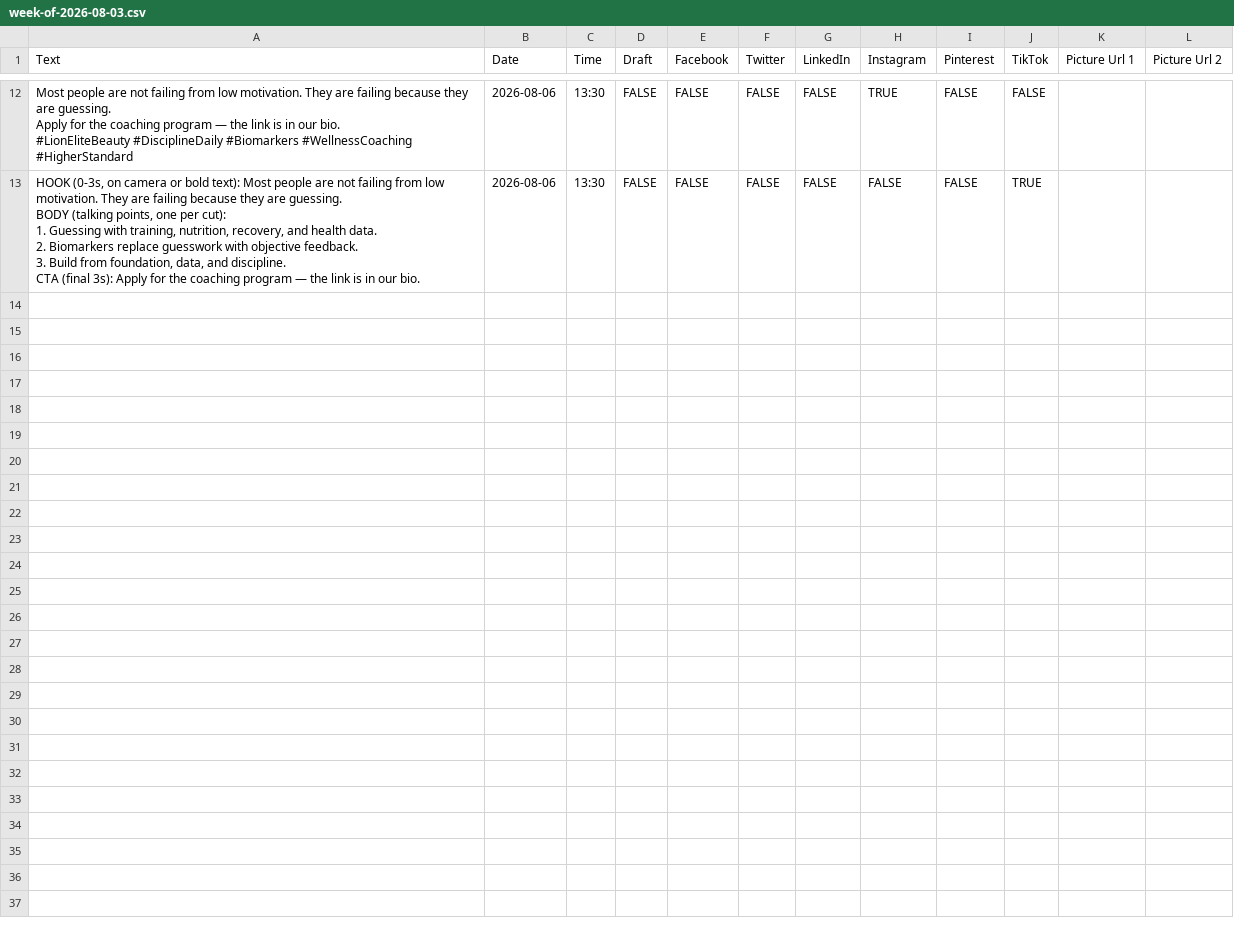
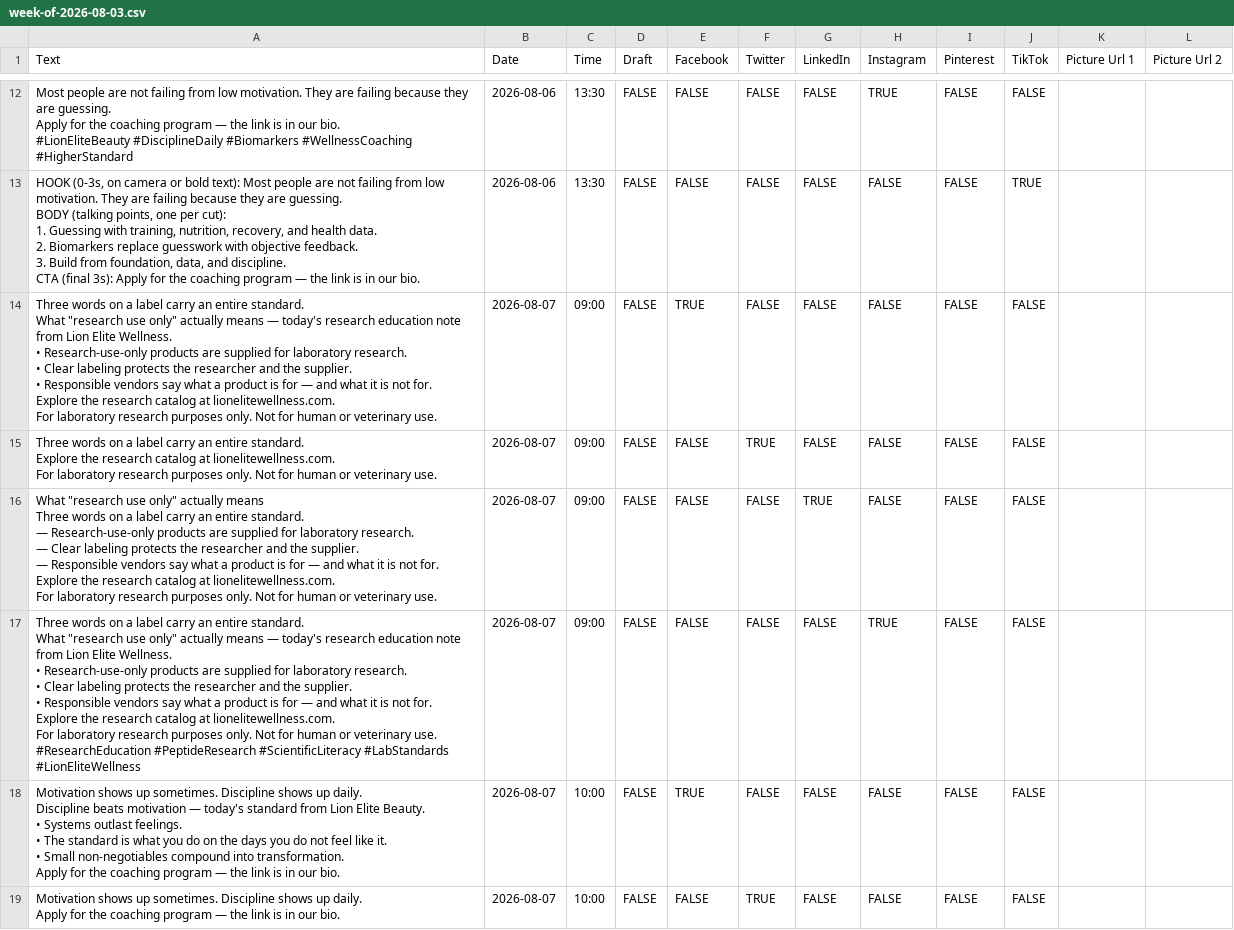
Before and after one commit to lionelite/lion-elite-os, a CSV file: content/metricool-import/week-of-2026-08-03.csv, drawn as a sheet; only a part is shown, gaps mark what is left out; the diff covers the shown part only.

```diff
--- a/content/metricool-import/week-of-2026-08-03.csv
+++ b/content/metricool-import/week-of-2026-08-03.csv
@@ -105 +105,53 @@ BODY (talking points, one per cut):
 CTA (final 3s): Apply for the coaching program — the link is in our bio.",2026-08-06,13:30,FALSE,FALSE,FALSE,FALSE,FALSE,FALSE,TRUE,,
+"Three words on a label carry an entire standard.
+
+What ""research use only"" actually means — today's research education note from Lion Elite Wellness.
+
+• Research-use-only products are supplied for laboratory research.
+• Clear labeling protects the researcher and the supplier.
+• Responsible vendors say what a product is for — and what it is not for.
+
+Explore the research catalog at lionelitewellness.com.
+
+For laboratory research purposes only. Not for human or veterinary use.",2026-08-07,09:00,FALSE,TRUE,FALSE,FALSE,FALSE,FALSE,FALSE,,
+"Three words on a label carry an entire standard.
+
+Explore the research catalog at lionelitewellness.com.
+
+For laboratory research purposes only. Not for human or veterinary use.",2026-08-07,09:00,FALSE,FALSE,TRUE,FALSE,FALSE,FALSE,FALSE,,
+"What ""research use only"" actually means
+
+Three words on a label carry an entire standard.
+
+— Research-use-only products are supplied for laboratory research.
+— Clear labeling protects the researcher and the supplier.
+— Responsible vendors say what a product is for — and what it is not for.
+
+Explore the research catalog at lionelitewellness.com.
+
+For laboratory research purposes only. Not for human or veterinary use.",2026-08-07,09:00,FALSE,FALSE,FALSE,TRUE,FALSE,FALSE,FALSE,,
+"Three words on a label carry an entire standard.
+
+What ""research use only"" actually means — today's research education note from Lion Elite Wellness.
+
+• Research-use-only products are supplied for laboratory research.
+• Clear labeling protects the researcher and the supplier.
+• Responsible vendors say what a product is for — and what it is not for.
+
+Explore the research catalog at lionelitewellness.com.
+
+For laboratory research purposes only. Not for human or veterinary use.
+
+#ResearchEducation #PeptideResearch #ScientificLiteracy #LabStandards #LionEliteWellness",2026-08-07,09:00,FALSE,FALSE,FALSE,FALSE,TRUE,FALSE,FALSE,,
+"Motivation shows up sometimes. Discipline shows up daily.
+
+Discipline beats motivation — today's standard from Lion Elite Beauty.
+
+• Systems outlast feelings.
+• The standard is what you do on the days you do not feel like it.
+• Small non-negotiables compound into transformation.
+
+Apply for the coaching program — the link is in our bio.",2026-08-07,10:00,FALSE,TRUE,FALSE,FALSE,FALSE,FALSE,FALSE,,
+"Motivation shows up sometimes. Discipline shows up daily.
+
+Apply for the coaching program — the link is in our bio.",2026-08-07,10:00,FALSE,FALSE,TRUE,FALSE,FALSE,FALSE,FALSE,,
```
Also changed, not shown: 6 added rows elsewhere in this file, 4 other files.
